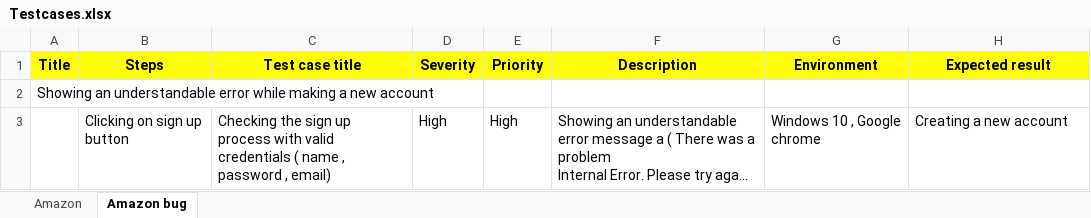
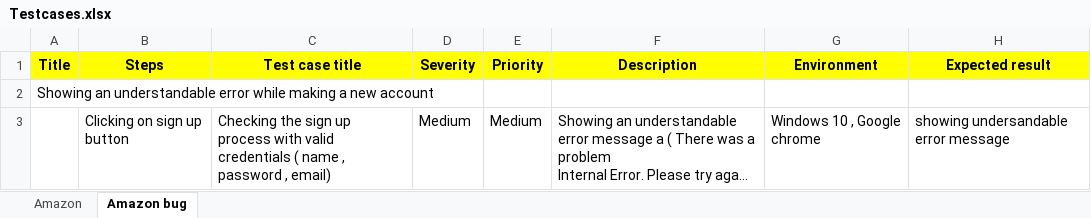
Before and after one commit to tomoum519/Ahmed-Tomoum, an Excel workbook: Testcases.xlsx, sheet Amazon bug, drawn as a sheet; long unchanged cells end in …; values as stored, in another font and other column widths than the file's, no borders; the diff names each change by its address in the sheet, - before the commit and + after, or states it on an @@ line.

Commit message:
Testcases.xlsx

```diff
--- a/Testcases.xlsx (sheet Amazon bug)
+++ b/Testcases.xlsx (sheet Amazon bug)
-D3 (Severity): High
+D3 (Severity): Medium
-E3 (Priority): High
+E3 (Priority): Medium
-H3 (Expected result): Creating a new account
+H3 (Expected result): showing undersandable error message
```
